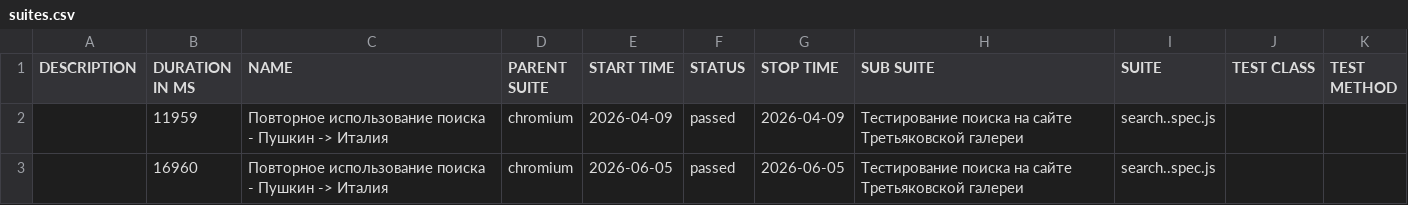
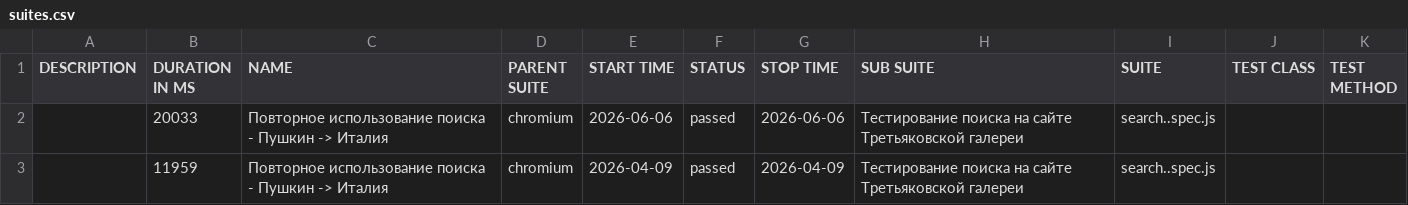
Before and after one commit to Kemont2H/tretyakov-tests, a CSV file: data/suites.csv, drawn as a sheet; removed rows and columns are numbered as before the commit, all else as after; the diff names each change by its address in the sheet, - before the commit and + after, or states it on an @@ line.

```diff
--- a/data/suites.csv
+++ b/data/suites.csv
+row 2:  | 20033 | Повторное использование поиска - Пушкин -> Италия | chromium | 2026-06-06 | passed | 2026-06-06 | Тестирование поиска на сайте Третьяковской галереи | search..spec.js
-row 3:  | 16960 | Повторное использование поиска - Пушкин -> Италия | chromium | 2026-06-05 | passed | 2026-06-05 | Тестирование поиска на сайте Третьяковской галереи | search..spec.js
```
Also changed, not shown: 18 other files.
